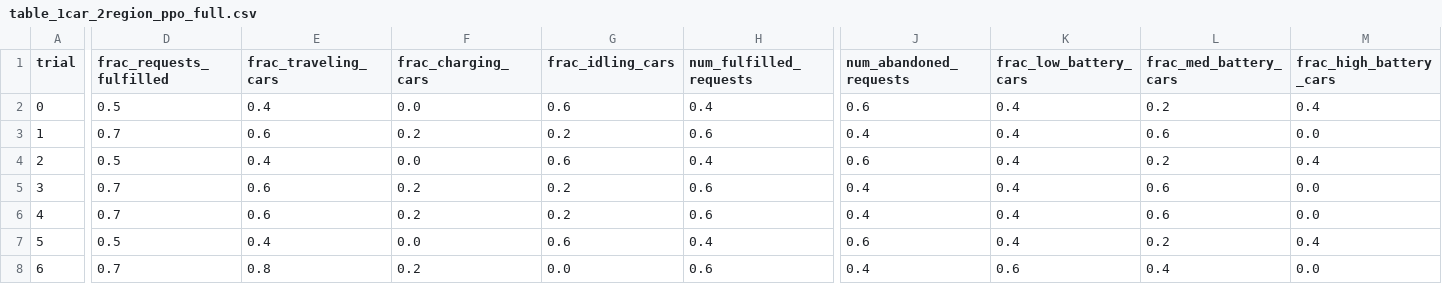
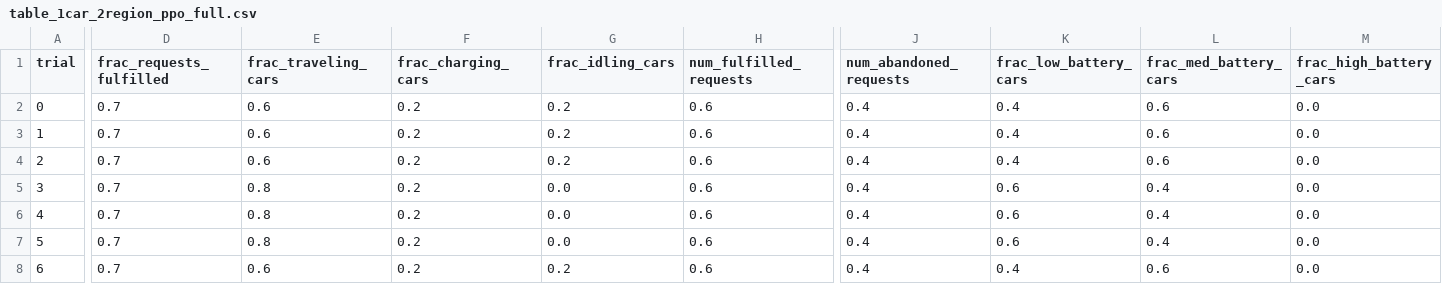
Before and after one commit to zhangz73/ride-sharing-pipeline, a CSV file: Tables/table_1car_2region_ppo_full.csv, drawn as a sheet; only a part is shown, gaps mark what is left out; the diff covers the shown part only; the diff names each change by its address in the sheet, - before the commit and + after, or states it on an @@ line.

```diff
--- a/Tables/table_1car_2region_ppo_full.csv
+++ b/Tables/table_1car_2region_ppo_full.csv
-D2 (frac_requests_fulfilled): 0.5
+D2 (frac_requests_fulfilled): 0.7
-E2 (frac_traveling_cars): 0.4
+E2 (frac_traveling_cars): 0.6
-F2 (frac_charging_cars): 0.0
+F2 (frac_charging_cars): 0.2
-G2 (frac_idling_cars): 0.6
+G2 (frac_idling_cars): 0.2
-H2 (num_fulfilled_requests): 0.4
+H2 (num_fulfilled_requests): 0.6
-J2 (num_abandoned_requests): 0.6
+J2 (num_abandoned_requests): 0.4
-L2 (frac_med_battery_cars): 0.2
+L2 (frac_med_battery_cars): 0.6
-M2 (frac_high_battery_cars): 0.4
+M2 (frac_high_battery_cars): 0.0
-D4 (frac_requests_fulfilled): 0.5
+D4 (frac_requests_fulfilled): 0.7
-E4 (frac_traveling_cars): 0.4
+E4 (frac_traveling_cars): 0.6
-F4 (frac_charging_cars): 0.0
+F4 (frac_charging_cars): 0.2
-G4 (frac_idling_cars): 0.6
+G4 (frac_idling_cars): 0.2
-H4 (num_fulfilled_requests): 0.4
+H4 (num_fulfilled_requests): 0.6
-J4 (num_abandoned_requests): 0.6
+J4 (num_abandoned_requests): 0.4
-L4 (frac_med_battery_cars): 0.2
+L4 (frac_med_battery_cars): 0.6
-M4 (frac_high_battery_cars): 0.4
+M4 (frac_high_battery_cars): 0.0
-E5:E6 (frac_traveling_cars): 0.6
+E5:E6 (frac_traveling_cars): 0.8
-G5:G6 (frac_idling_cars): 0.2
+G5:G6 (frac_idling_cars): 0.0
-K5:K7 (frac_low_battery_cars): 0.4
+K5:K7 (frac_low_battery_cars): 0.6
-L5:L6 (frac_med_battery_cars): 0.6
+L5:L6 (frac_med_battery_cars): 0.4
-D7 (frac_requests_fulfilled): 0.5
+D7 (frac_requests_fulfilled): 0.7
-E7 (frac_traveling_cars): 0.4
+E7 (frac_traveling_cars): 0.8
-F7 (frac_charging_cars): 0.0
+F7 (frac_charging_cars): 0.2
-G7 (frac_idling_cars): 0.6
+G7 (frac_idling_cars): 0.0
-H7 (num_fulfilled_requests): 0.4
+H7 (num_fulfilled_requests): 0.6
-J7 (num_abandoned_requests): 0.6
+J7 (num_abandoned_requests): 0.4
-L7 (frac_med_battery_cars): 0.2
+L7 (frac_med_battery_cars): 0.4
-M7 (frac_high_battery_cars): 0.4
+M7 (frac_high_battery_cars): 0.0
-E8 (frac_traveling_cars): 0.8
+E8 (frac_traveling_cars): 0.6
-G8 (frac_idling_cars): 0.0
+G8 (frac_idling_cars): 0.2
-K8 (frac_low_battery_cars): 0.6
+K8 (frac_low_battery_cars): 0.4
-L8 (frac_med_battery_cars): 0.4
+L8 (frac_med_battery_cars): 0.6
```
Also changed, not shown: 20 edited cells elsewhere in this file, Tables/table_1car_2region_ppo_reduced.csv, 26 other files.
